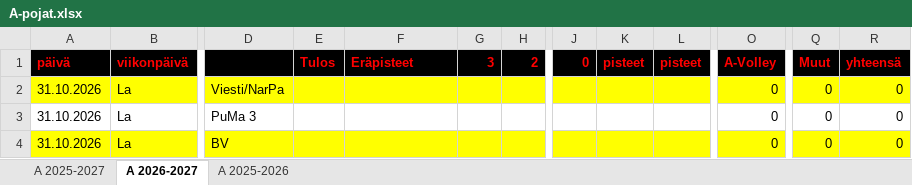
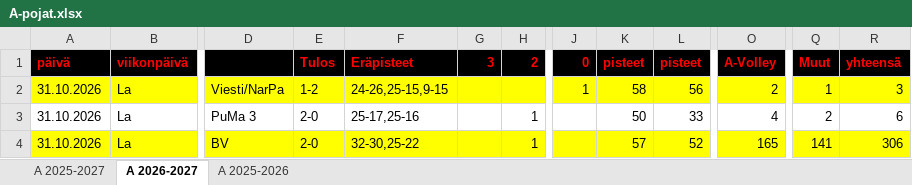
Before and after one commit to jkatoper/kaudet, an Excel workbook: A-pojat.xlsx, sheet A 2026-2027, drawn as a sheet; only a part is shown, gaps mark what is left out; values as stored, in another font and other column widths than the file's, no borders; the diff names each change by its address in the sheet, - before the commit and + after, or states it on an @@ line.

```diff
--- a/A-pojat.xlsx (sheet A 2026-2027)
+++ b/A-pojat.xlsx (sheet A 2026-2027)
-E2 (Tulos): (empty)
+E2 (Tulos): 1-2
-F2 (Eräpisteet): (empty)
+F2 (Eräpisteet): 24-26,25-15,9-15
-J2 (0): (empty)
+J2 (0): 1
-K2 (pisteet): (empty)
+K2 (pisteet): 58
-L2 (pisteet): (empty)
+L2 (pisteet): 56
-O2 (A-Volley): 0
+O2 (A-Volley): 2
-Q2 (Muut): 0
+Q2 (Muut): 1
-R2 (yhteensä): 0
+R2 (yhteensä): 3
-E3:E4 (Tulos): (empty)
+E3:E4 (Tulos): 2-0
-F3 (Eräpisteet): (empty)
+F3 (Eräpisteet): 25-17,25-16
-H3:H4 (2): (empty)
+H3:H4 (2): 1
-K3 (pisteet): (empty)
+K3 (pisteet): 50
-L3 (pisteet): (empty)
+L3 (pisteet): 33
-O3 (A-Volley): 0
+O3 (A-Volley): 4
-Q3 (Muut): 0
+Q3 (Muut): 2
-R3 (yhteensä): 0
+R3 (yhteensä): 6
-F4 (Eräpisteet): (empty)
+F4 (Eräpisteet): 32-30,25-22
-K4 (pisteet): (empty)
+K4 (pisteet): 57
-L4 (pisteet): (empty)
+L4 (pisteet): 52
-O4 (A-Volley): 0
+O4 (A-Volley): 165
-Q4 (Muut): 0
+Q4 (Muut): 141
-R4 (yhteensä): 0
+R4 (yhteensä): 306
```
Also changed, not shown: sheet A 2025-2027, all_years.xlsx, 5 other files.
